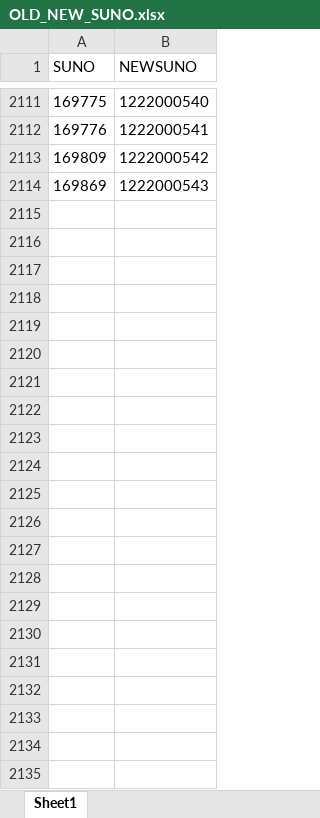
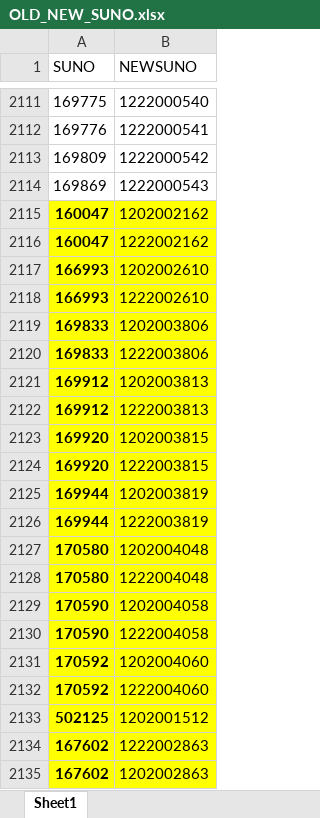
Before and after one commit to andresvicente-winpak/DataMigrationTool, an Excel workbook: translation_tbl/OLD_NEW_SUNO.xlsx, sheet Sheet1, drawn as a sheet; only a part is shown, gaps mark what is left out; values as stored, in another font and other column widths than the file's, no borders; the diff names each change by its address in the sheet, - before the commit and + after, or states it on an @@ line.

```diff
--- a/translation_tbl/OLD_NEW_SUNO.xlsx (sheet Sheet1)
+++ b/translation_tbl/OLD_NEW_SUNO.xlsx (sheet Sheet1)
+row 2115: 160047 | 1202002162
+row 2116: 160047 | 1222002162
+row 2117: 166993 | 1202002610
+row 2118: 166993 | 1222002610
+row 2119: 169833 | 1202003806
+row 2120: 169833 | 1222003806
+row 2121: 169912 | 1202003813
+row 2122: 169912 | 1222003813
+row 2123: 169920 | 1202003815
+row 2124: 169920 | 1222003815
+row 2125: 169944 | 1202003819
+row 2126: 169944 | 1222003819
+row 2127: 170580 | 1202004048
+row 2128: 170580 | 1222004048
+row 2129: 170590 | 1202004058
+row 2130: 170590 | 1222004058
+row 2131: 170592 | 1202004060
+row 2132: 170592 | 1222004060
+row 2133: 502125 | 1202001512
+row 2134: 167602 | 1222002863
+row 2135: 167602 | 1202002863
```
Also changed, not shown: config/rules/MMS200MI.xlsx, raw_data/MITBAL_20250513.xlsx, 7 other files.
